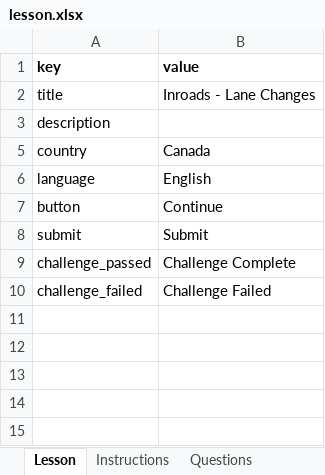
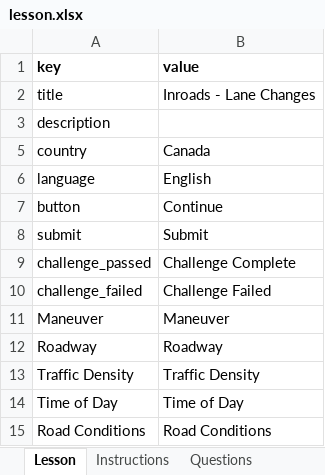
Before and after one commit to MlatreilleCAP/hazard-perception-v2, an Excel workbook: public/inroads-mvp-import-template/lesson.xlsx, sheet Lesson, drawn as a sheet; values as stored, in another font and other column widths than the file's, no borders; the diff names each change by its address in the sheet, - before the commit and + after, or states it on an @@ line.

```diff
--- a/public/inroads-mvp-import-template/lesson.xlsx (sheet Lesson)
+++ b/public/inroads-mvp-import-template/lesson.xlsx (sheet Lesson)
+row 11: Maneuver | Maneuver
+row 12: Roadway | Roadway
+row 13: Traffic Density | Traffic Density
+row 14: Time of Day | Time of Day
+row 15: Road Conditions | Road Conditions
```
Also changed, not shown: 8 other files.
